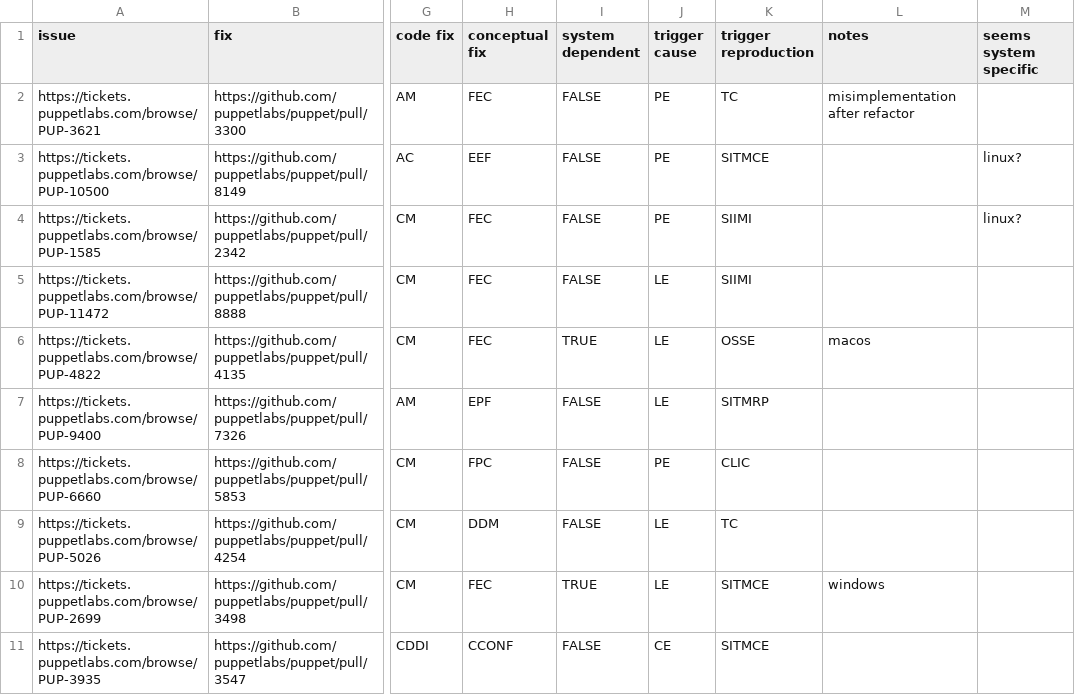
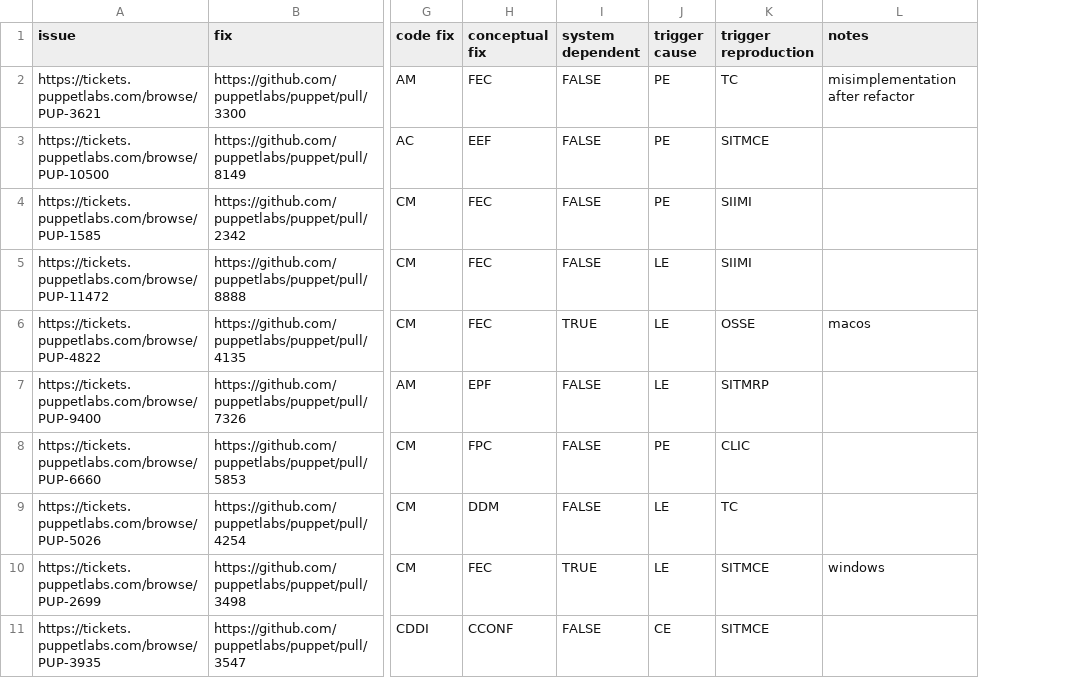
Before and after one commit to MKrupauskas/tudelft-cms-study-of-bugs-artifacts, a TSV file: puppet/analysis/categorizations/iteration-1.tsv, drawn as a sheet; only a part is shown, gaps mark what is left out; the diff names each change by its address in the sheet, - before the commit and + after, or states it on an @@ line.

Commit message:
add aggregation script puppet

```diff
--- a/puppet/analysis/categorizations/iteration-1.tsv
+++ b/puppet/analysis/categorizations/iteration-1.tsv
-column M (seems system specific), rows 3-4: linux? | linux?
```
Also changed, not shown: 2 other files.
